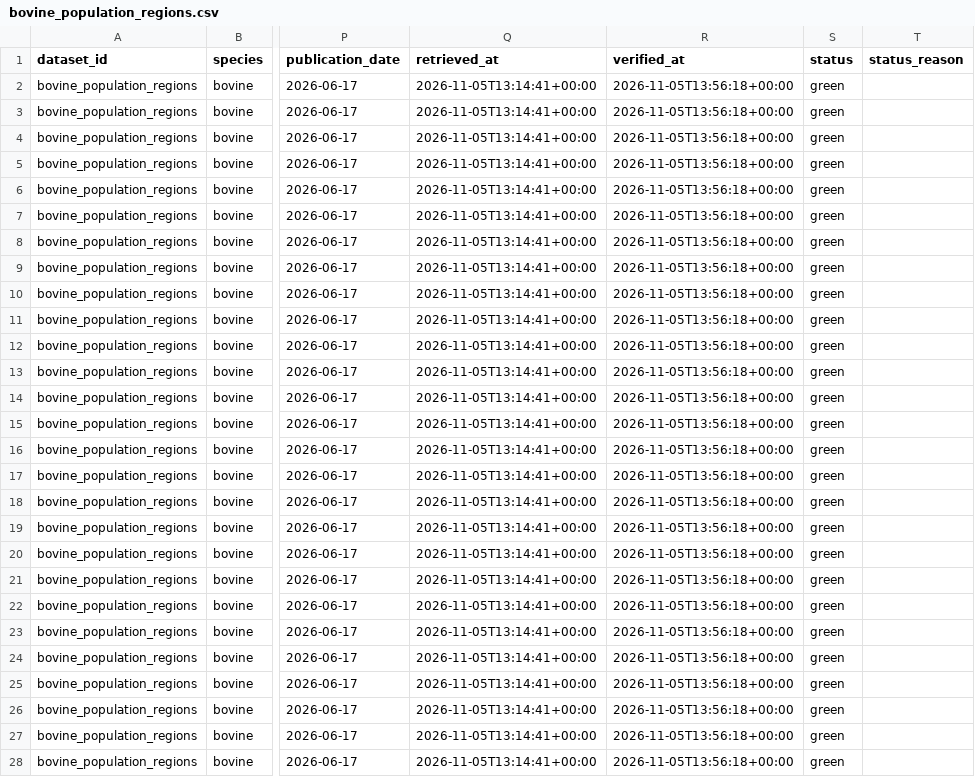
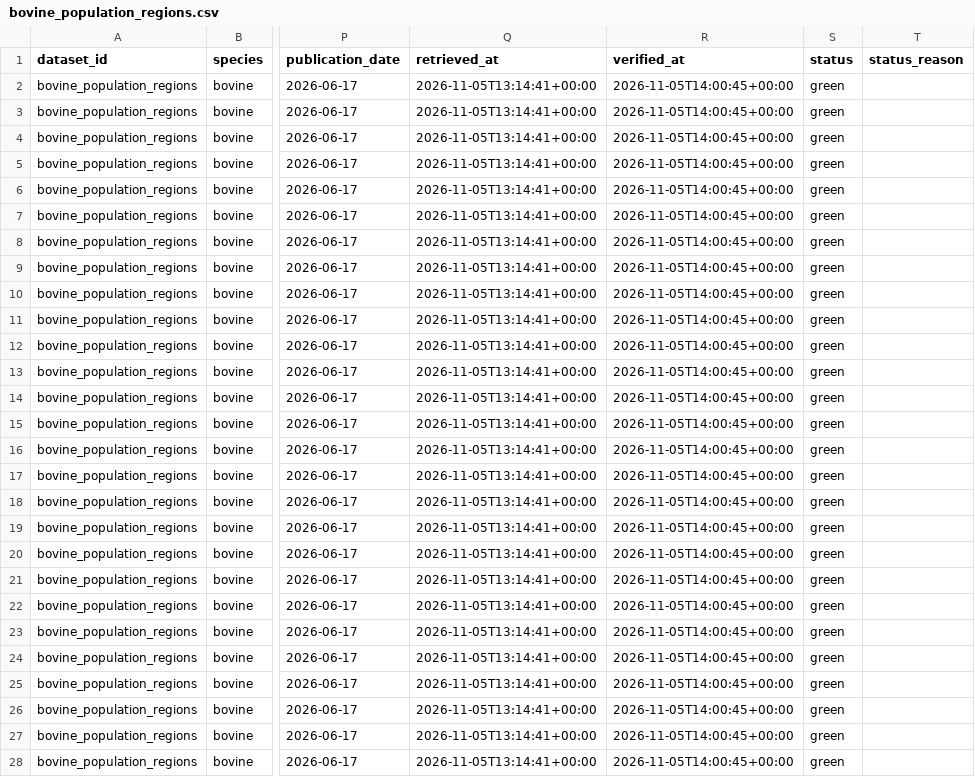
Before and after one commit to Ruirodsantos/bovino-pt, a CSV file: data/validated/bovine_population_regions.csv, drawn as a sheet; only a part is shown, gaps mark what is left out; the diff covers the shown part only; the diff names each change by its address in the sheet, - before the commit and + after, or states it on an @@ line.

```diff
--- a/data/validated/bovine_population_regions.csv
+++ b/data/validated/bovine_population_regions.csv
-R2:R28 (verified_at): 2026-11-05T13:56:18+00:00
+R2:R28 (verified_at): 2026-11-05T14:00:45+00:00
```
Also changed, not shown: 73 edited cells elsewhere in this file, data/validated/bovine_population.csv, data/validated/bovine_slaughter_heads_monthly.csv, 7 other files.
